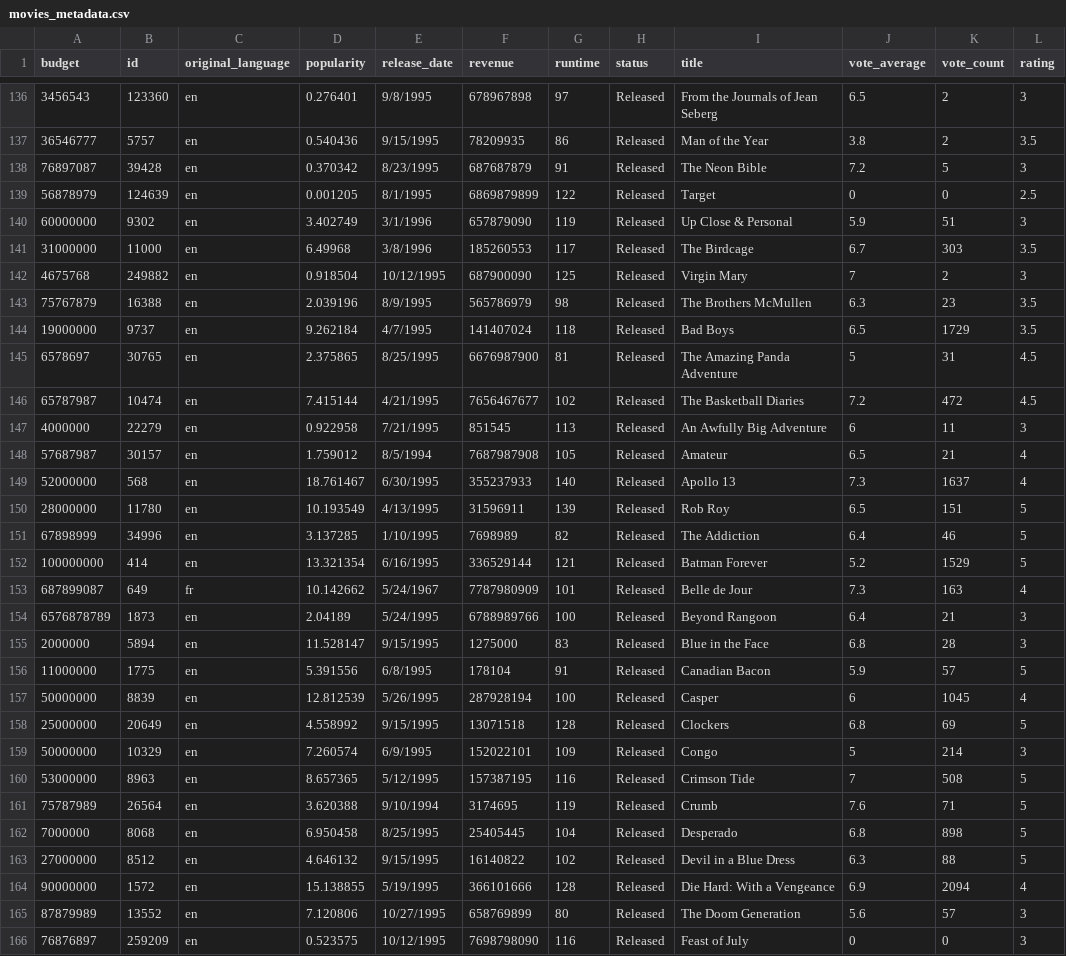
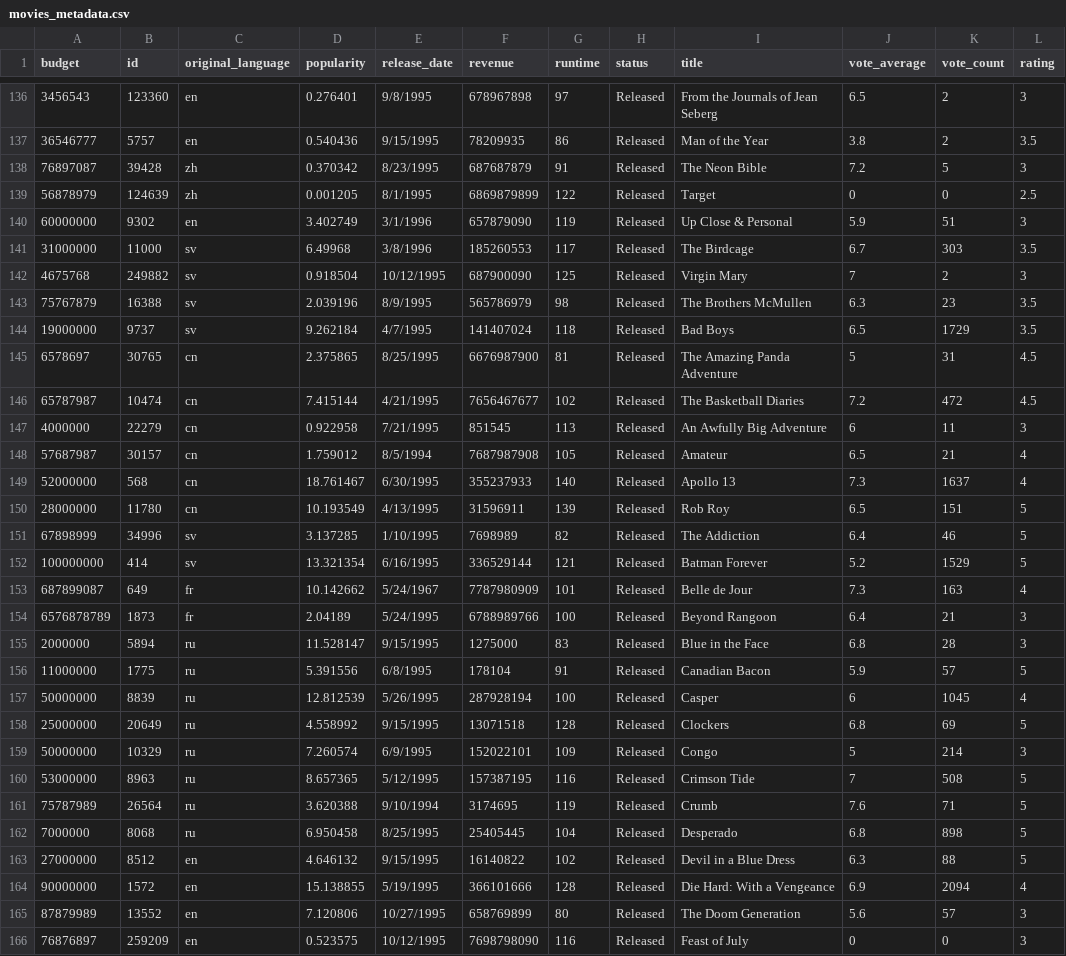
Before and after one commit to ramyamohan95/moviedataset, a CSV file: movies_metadata.csv, drawn as a sheet; only a part is shown, gaps mark what is left out; the diff covers the shown part only.

Commit message:
Update movies_metadata.csv

```diff
--- a/movies_metadata.csv
+++ b/movies_metadata.csv
@@ -137,27 +137,27 @@ budget,id,original_language,popularity,release_date,revenue,runtime,status,title
 36546777,5757,en,0.540436,9/15/1995,78209935,86,Released,Man of the Year,3.8,2,3.5
-76897087,39428,en,0.370342,8/23/1995,687687879,91,Released,The Neon Bible,7.2,5,3
-56878979,124639,en,0.001205,8/1/1995,6869879899,122,Released,Target,0,0,2.5
+76897087,39428,zh,0.370342,8/23/1995,687687879,91,Released,The Neon Bible,7.2,5,3
+56878979,124639,zh,0.001205,8/1/1995,6869879899,122,Released,Target,0,0,2.5
 60000000,9302,en,3.402749,3/1/1996,657879090,119,Released,Up Close & Personal,5.9,51,3
-31000000,11000,en,6.49968,3/8/1996,185260553,117,Released,The Birdcage,6.7,303,3.5
-4675768,249882,en,0.918504,10/12/1995,687900090,125,Released,Virgin Mary,7,2,3
-75767879,16388,en,2.039196,8/9/1995,565786979,98,Released,The Brothers McMullen,6.3,23,3.5
-19000000,9737,en,9.262184,4/7/1995,141407024,118,Released,Bad Boys,6.5,1729,3.5
-6578697,30765,en,2.375865,8/25/1995,6676987900,81,Released,The Amazing Panda Adventure,5,31,4.5
-65787987,10474,en,7.415144,4/21/1995,7656467677,102,Released,The Basketball Diaries,7.2,472,4.5
-4000000,22279,en,0.922958,7/21/1995,851545,113,Released,An Awfully Big Adventure,6,11,3
-57687987,30157,en,1.759012,8/5/1994,7687987908,105,Released,Amateur,6.5,21,4
-52000000,568,en,18.761467,6/30/1995,355237933,140,Released,Apollo 13,7.3,1637,4
-28000000,11780,en,10.193549,4/13/1995,31596911,139,Released,Rob Roy,6.5,151,5
-67898999,34996,en,3.137285,1/10/1995,7698989,82,Released,The Addiction,6.4,46,5
-100000000,414,en,13.321354,6/16/1995,336529144,121,Released,Batman Forever,5.2,1529,5
+31000000,11000,sv,6.49968,3/8/1996,185260553,117,Released,The Birdcage,6.7,303,3.5
+4675768,249882,sv,0.918504,10/12/1995,687900090,125,Released,Virgin Mary,7,2,3
+75767879,16388,sv,2.039196,8/9/1995,565786979,98,Released,The Brothers McMullen,6.3,23,3.5
+19000000,9737,sv,9.262184,4/7/1995,141407024,118,Released,Bad Boys,6.5,1729,3.5
+6578697,30765,cn,2.375865,8/25/1995,6676987900,81,Released,The Amazing Panda Adventure,5,31,4.5
+65787987,10474,cn,7.415144,4/21/1995,7656467677,102,Released,The Basketball Diaries,7.2,472,4.5
+4000000,22279,cn,0.922958,7/21/1995,851545,113,Released,An Awfully Big Adventure,6,11,3
+57687987,30157,cn,1.759012,8/5/1994,7687987908,105,Released,Amateur,6.5,21,4
+52000000,568,cn,18.761467,6/30/1995,355237933,140,Released,Apollo 13,7.3,1637,4
+28000000,11780,cn,10.193549,4/13/1995,31596911,139,Released,Rob Roy,6.5,151,5
+67898999,34996,sv,3.137285,1/10/1995,7698989,82,Released,The Addiction,6.4,46,5
+100000000,414,sv,13.321354,6/16/1995,336529144,121,Released,Batman Forever,5.2,1529,5
 687899087,649,fr,10.142662,5/24/1967,7787980909,101,Released,Belle de Jour,7.3,163,4
-6576878789,1873,en,2.04189,5/24/1995,6788989766,100,Released,Beyond Rangoon,6.4,21,3
-2000000,5894,en,11.528147,9/15/1995,1275000,83,Released,Blue in the Face,6.8,28,3
-11000000,1775,en,5.391556,6/8/1995,178104,91,Released,Canadian Bacon,5.9,57,5
-50000000,8839,en,12.812539,5/26/1995,287928194,100,Released,Casper,6,1045,4
-25000000,20649,en,4.558992,9/15/1995,13071518,128,Released,Clockers,6.8,69,5
-50000000,10329,en,7.260574,6/9/1995,152022101,109,Released,Congo,5,214,3
-53000000,8963,en,8.657365,5/12/1995,157387195,116,Released,Crimson Tide,7,508,5
-75787989,26564,en,3.620388,9/10/1994,3174695,119,Released,Crumb,7.6,71,5
-7000000,8068,en,6.950458,8/25/1995,25405445,104,Released,Desperado,6.8,898,5
+6576878789,1873,fr,2.04189,5/24/1995,6788989766,100,Released,Beyond Rangoon,6.4,21,3
+2000000,5894,ru,11.528147,9/15/1995,1275000,83,Released,Blue in the Face,6.8,28,3
+11000000,1775,ru,5.391556,6/8/1995,178104,91,Released,Canadian Bacon,5.9,57,5
+50000000,8839,ru,12.812539,5/26/1995,287928194,100,Released,Casper,6,1045,4
+25000000,20649,ru,4.558992,9/15/1995,13071518,128,Released,Clockers,6.8,69,5
+50000000,10329,ru,7.260574,6/9/1995,152022101,109,Released,Congo,5,214,3
+53000000,8963,ru,8.657365,5/12/1995,157387195,116,Released,Crimson Tide,7,508,5
+75787989,26564,ru,3.620388,9/10/1994,3174695,119,Released,Crumb,7.6,71,5
+7000000,8068,ru,6.950458,8/25/1995,25405445,104,Released,Desperado,6.8,898,5
 27000000,8512,en,4.646132,9/15/1995,16140822,102,Released,Devil in a Blue Dress,6.3,88,5
```
Also changed, not shown: 42 edited cells elsewhere in this file.
